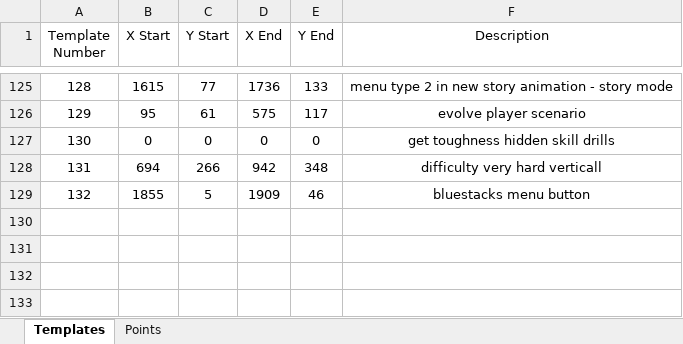
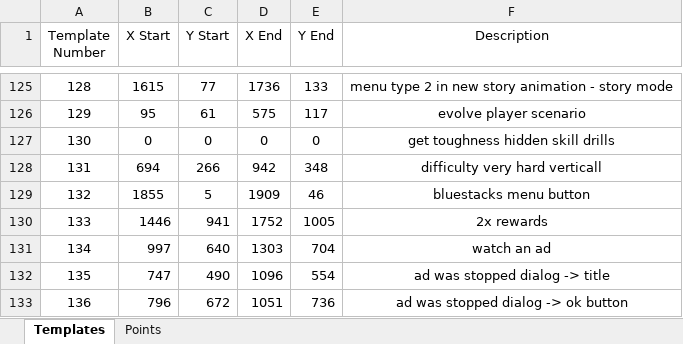
Before and after one commit to mhdr/captaintsubasapy, an Excel workbook: data.xlsx, sheet Templates, drawn as a sheet; only a part is shown, gaps mark what is left out; values as stored, in another font and other column widths than the file's, no borders; the diff names each change by its address in the sheet, - before the commit and + after, or states it on an @@ line.

Commit message:
watch ad

```diff
--- a/data.xlsx (sheet Templates)
+++ b/data.xlsx (sheet Templates)
+row 130: 133 | 1446 | 941 | 1752 | 1005 | 2x rewards
+row 131: 134 | 997 | 640 | 1303 | 704 | watch an ad
+row 132: 135 | 747 | 490 | 1096 | 554 | ad was stopped dialog -> title
+row 133: 136 | 796 | 672 | 1051 | 736 | ad was stopped dialog -> ok button
```
Also changed, not shown: 16 other files.
